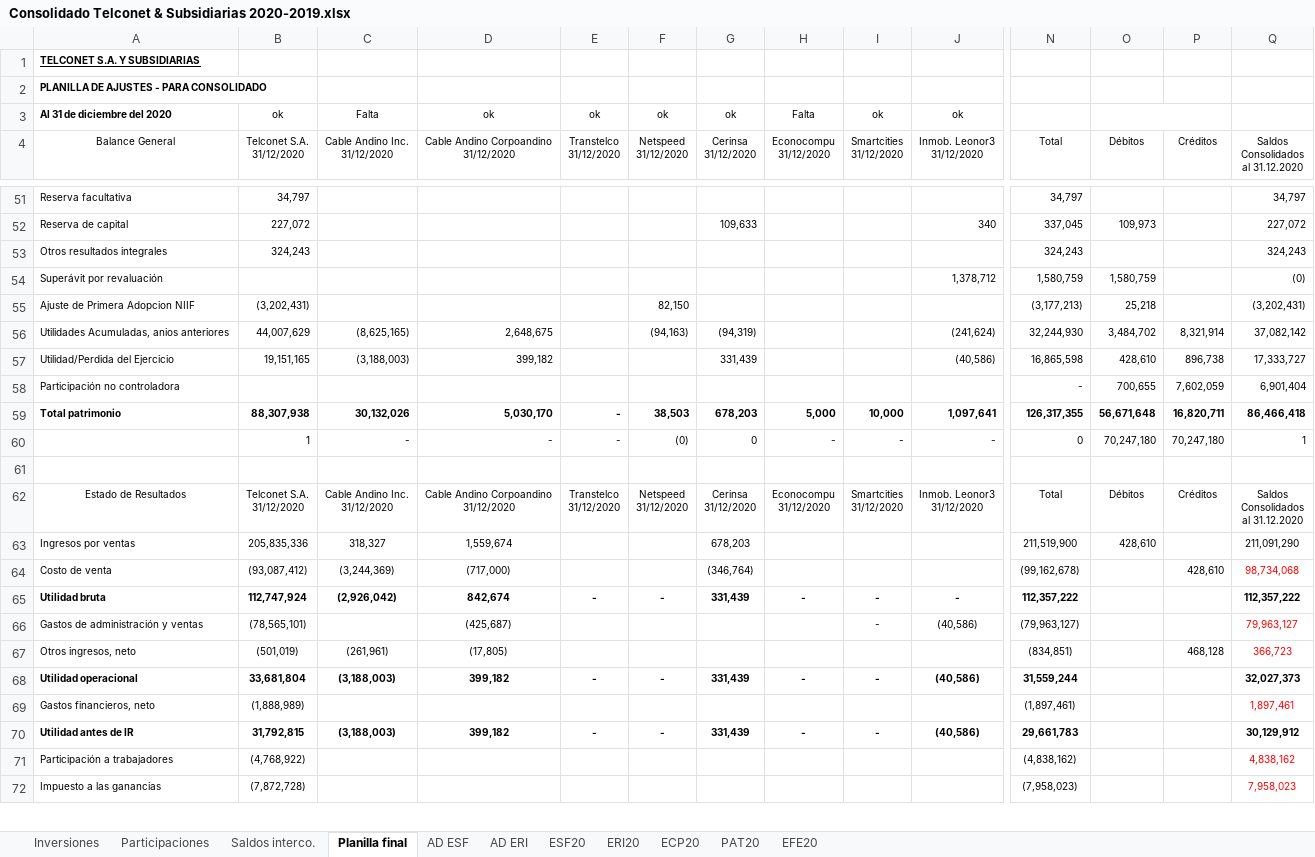
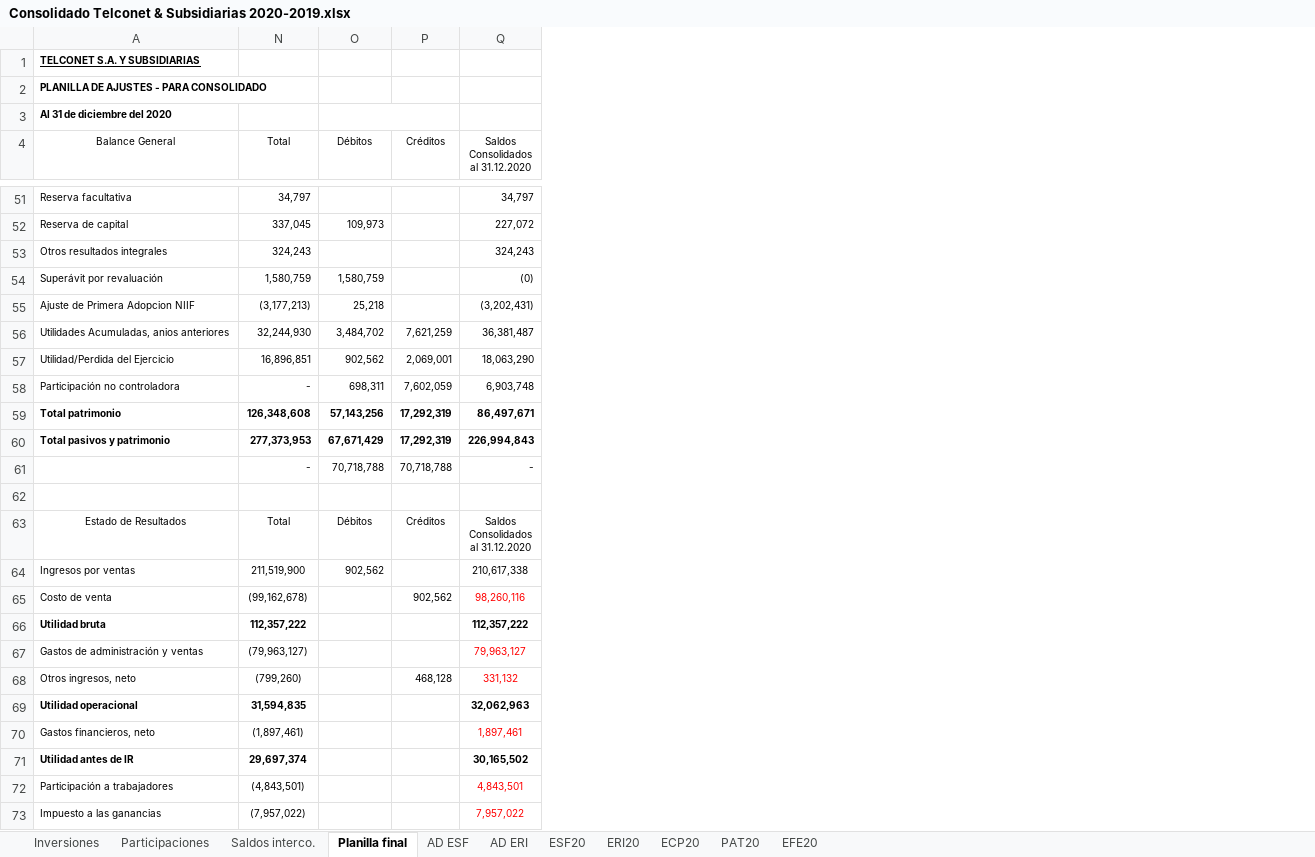
Before and after one commit to Carlosgustavoalmeida/consolidados, an Excel workbook: Consolidado Telconet & Subsidiarias 2020-2019.xlsx, sheet Planilla final, drawn as a sheet; only a part is shown, gaps mark what is left out; values as stored, in another font and other column widths than the file's, no borders; removed rows and columns are numbered as before the commit, all else as after; rows hold the shown columns only; ↵ is a line break in a cell; the diff covers the shown part only; the diff names each change by its address in the sheet, - before the commit and + after, or states it on an @@ line.

```diff
--- a/Consolidado Telconet & Subsidiarias 2020-2019.xlsx (sheet Planilla final)
+++ b/Consolidado Telconet & Subsidiarias 2020-2019.xlsx (sheet Planilla final)
@@ column B (Telconet S.A. 31/12/2020) hidden, row 3: ok; rows 51-59: 34,797 | 227,072 | 324,243 |  | (3,202,431) | 44,007,629 | 19,151,165 |  | 88,307,938; rows 62-72: Telconet S.A. ↵ 31/12/2020 | 205,835,336 | (93,087,412) | 112,747,924 | (78,565,101) | (501,019) | 33,681,804 | (1,888,989) | 31,792,815 | (4,768,922) | (7,872,728) @@
@@ column C (Cable Andino Inc. 31/12/2020) hidden, row 3: Falta; rows 56-59: (8,625,165) | (3,188,003) |  | 30,132,026; rows 62-70: Cable Andino Inc. ↵ 31/12/2020 | 318,327 | (3,244,369) | (2,926,042) |  | (261,961) | (3,188,003) |  | (3,188,003) @@
@@ column D hidden, rows 3-4: ok | Cable Andino Corpoandino ↵ 31/12/2020; rows 56-59: 2,648,675 | 399,182 |  | 5,030,170; rows 62-70: Cable Andino Corpoandino ↵ 31/12/2020 | 1,559,674 | (717,000) | 842,674 | (425,687) | (17,805) | 399,182 |  | 399,182 @@
@@ column E (Transtelco 31/12/2020) hidden, row 3: ok; row 59: -; rows 62-70: Transtelco ↵ 31/12/2020 |  |  | - |  |  | - |  | - @@
@@ column F (Netspeed 31/12/2020) hidden, row 3: ok; rows 55-59: 82,150 | (94,163) |  |  | 38,503; rows 62-70: Netspeed ↵ 31/12/2020 |  |  | - |  |  | - |  | - @@
@@ column G (Cerinsa 31/12/2020) hidden, row 3: ok; rows 52-59: 109,633 |  |  |  | (94,319) | 331,439 |  | 678,203; rows 62-70: Cerinsa ↵ 31/12/2020 | 678,203 | (346,764) | 331,439 |  |  | 331,439 |  | 331,439 @@
@@ column H (Econocompu 31/12/2020) hidden, row 3: Falta; row 59: 5,000; rows 62-70: Econocompu ↵ 31/12/2020 |  |  | - |  |  | - |  | - @@
@@ column I (Smartcities 31/12/2020) hidden, row 3: ok; row 59: 10,000; rows 62-70: Smartcities ↵ 31/12/2020 |  |  | - | - |  | - |  | - @@
@@ column J (Inmob. Leonor3 31/12/2020) hidden, row 3: ok; rows 52-59: 340 |  | 1,378,712 |  | (241,624) | (40,586) |  | 1,097,641; rows 62-70: Inmob. Leonor3 ↵ 31/12/2020 |  |  | - | (40,586) |  | (40,586) |  | (40,586) @@
-P56 (Créditos): 8,321,914
+P56 (Créditos): 7,621,259
-Q56: 37,082,142
+Q56: 36,381,487
-N57 (Total): 16,865,598
+N57 (Total): 16,896,851
-O57 (Débitos): 428,610
+O57 (Débitos): 902,562
-P57 (Créditos): 896,738
+P57 (Créditos): 2,069,001
-Q57: 17,333,727
+Q57: 18,063,290
-O58 (Débitos): 700,655
+O58 (Débitos): 698,311
-Q58: 6,901,404
+Q58: 6,903,748
-N59 (Total): 126,317,355
+N59 (Total): 126,348,608
-O59 (Débitos): 56,671,648
+O59 (Débitos): 57,143,256
-P59 (Créditos): 16,820,711
+P59 (Créditos): 17,292,319
-Q59: 86,466,418
+Q59: 86,497,671
-row 60:  | 1 | - | - | - | (0) | 0 | - | - | - | 0 | 70,247,180 | 70,247,180 | 1
+row 60: Total pasivos y patrimonio | 277,373,953 | 67,671,429 | 17,292,319 | 226,994,843
+row 61:  | - | 70,718,788 | 70,718,788 | -
-O64 (Débitos): 428,610
+O64 (Débitos): 902,562
-Q64: 211,091,290
+Q64: 210,617,338
-P65 (Créditos): 428,610
+P65 (Créditos): 902,562
-Q65: 98,734,068
+Q65: 98,260,116
-N68 (Total): (834,851)
+N68 (Total): (799,260)
-Q68: 366,723
+Q68: 331,132
-N69 (Total): 31,559,244
+N69 (Total): 31,594,835
-Q69: 32,027,373
+Q69: 32,062,963
-N71 (Total): 29,661,783
+N71 (Total): 29,697,374
-Q71: 30,129,912
+Q71: 30,165,502
-N72 (Total): (4,838,162)
+N72 (Total): (4,843,501)
-Q72: 4,838,162
+Q72: 4,843,501
-N73 (Total): (7,958,023)
+N73 (Total): (7,957,022)
-Q73: 7,958,023
+Q73: 7,957,022
```
Also changed, not shown: 1 added row, 1 removed row, 8 removed columns, 39 edited cells and cell formats elsewhere in this sheet, sheet PAT20, sheet ESF20, sheet EFE20, sheet AD ERI, sheet AD ESF, sheet ERI20, 2 more sheets, formulas that keep their value, hidden cells, 3 other files.
